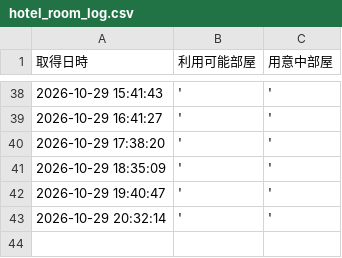
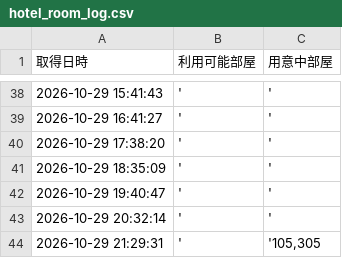
Before and after one commit to geminigemini55-create/hotel-monitor, a CSV file: hotel_room_log.csv, drawn as a sheet; only a part is shown, gaps mark what is left out; the diff names each change by its address in the sheet, - before the commit and + after, or states it on an @@ line.

```diff
--- a/hotel_room_log.csv
+++ b/hotel_room_log.csv
+row 44: 2026-10-29 21:29:31 | ' | '105,305
```
